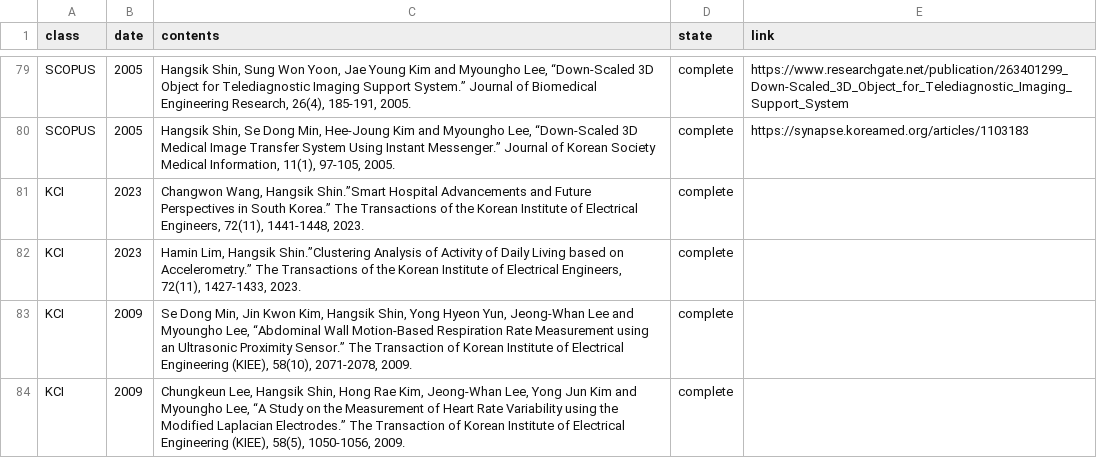
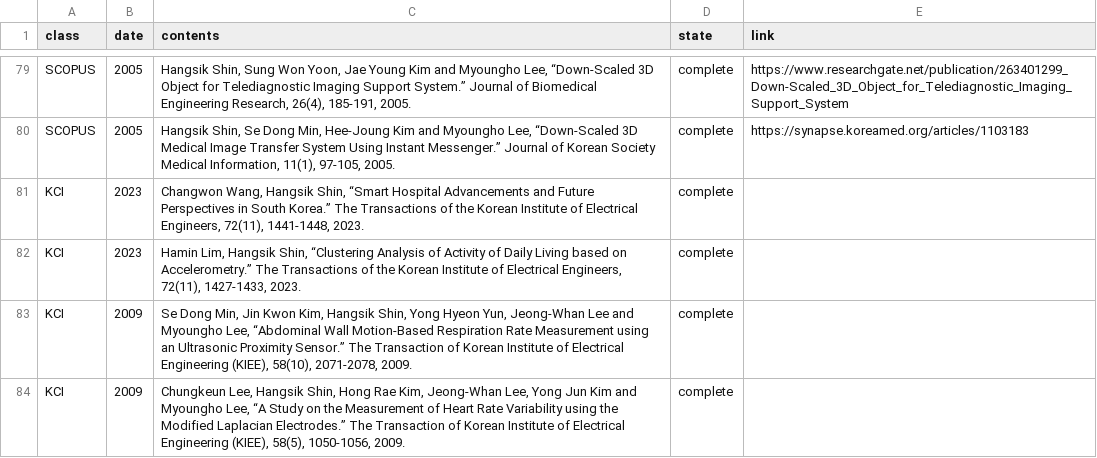
Before and after one commit to thisisyjin/dlab-amc.github.io, a TSV file: _data/sheets/pub_j.tsv, drawn as a sheet; only a part is shown, gaps mark what is left out.

```diff
--- a/_data/sheets/pub_j.tsv
+++ b/_data/sheets/pub_j.tsv
@@ -80,4 +80,4 @@ SCOPUS	2005	Hangsik Shin, Sung Won Yoon, Jae Young Kim and Myoungho Lee, “Down
 SCOPUS	2005	Hangsik Shin, Se Dong Min, Hee-Joung Kim and Myoungho Lee, “Down-Scaled 3D Medical Image Transfer System Using Instant Messenger.” Journal of Korean Society Medical Information, 11(1), 97-105, 2005. 	complete	https://synapse.koreamed.org/articles/1103183
-KCI	2023	Changwon Wang, Hangsik Shin.”Smart Hospital Advancements and Future Perspectives in South  Korea.” The Transactions of the Korean Institute of Electrical Engineers, 72(11), 1441-1448, 2023. 	complete	
-KCI	2023	Hamin Lim, Hangsik Shin.”Clustering Analysis of Activity of Daily Living based on Accelerometry.” The Transactions of the Korean Institute of Electrical Engineers, 72(11), 1427-1433, 2023. 	complete	
+KCI	2023	Changwon Wang, Hangsik Shin, “Smart Hospital Advancements and Future Perspectives in South  Korea.” The Transactions of the Korean Institute of Electrical Engineers, 72(11), 1441-1448, 2023. 	complete	
+KCI	2023	Hamin Lim, Hangsik Shin, “Clustering Analysis of Activity of Daily Living based on Accelerometry.” The Transactions of the Korean Institute of Electrical Engineers, 72(11), 1427-1433, 2023. 	complete	
 KCI	2009	Se Dong Min, Jin Kwon Kim, Hangsik Shin, Yong Hyeon Yun, Jeong-Whan Lee and Myoungho Lee, “Abdominal Wall Motion-Based Respiration Rate Measurement using an Ultrasonic Proximity Sensor.” The Transaction of Korean Institute of Electrical Engineering (KIEE), 58(10), 2071-2078, 2009. 	complete	
```
Also changed, not shown: _data/sheets/pub_c.tsv, 2 other files.
